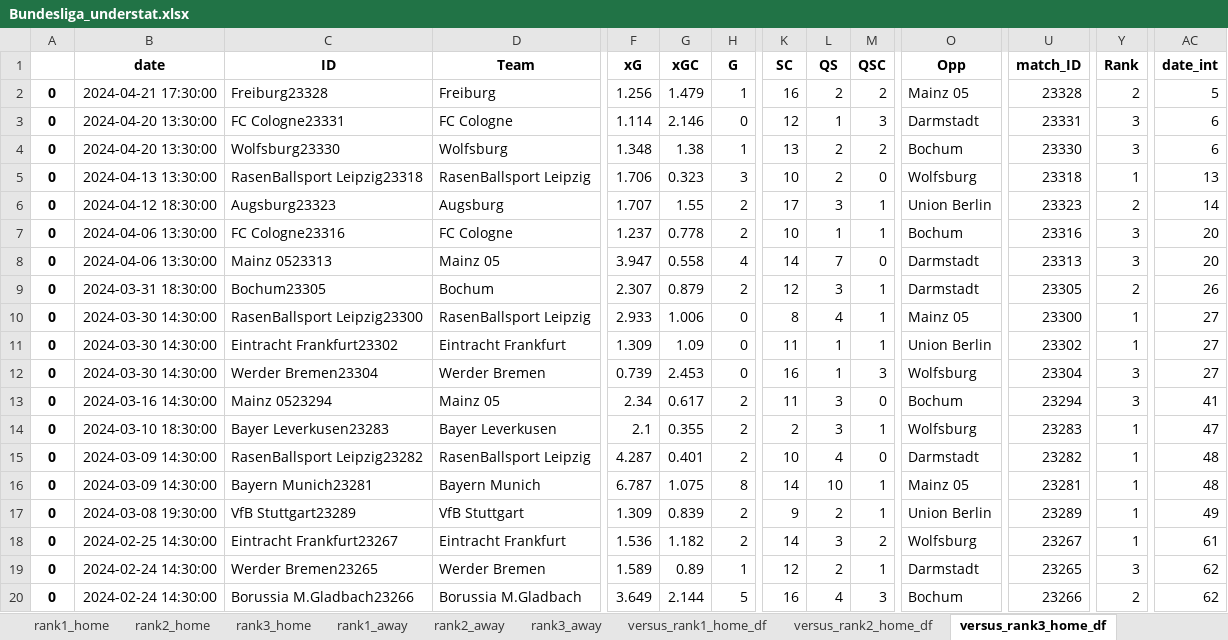
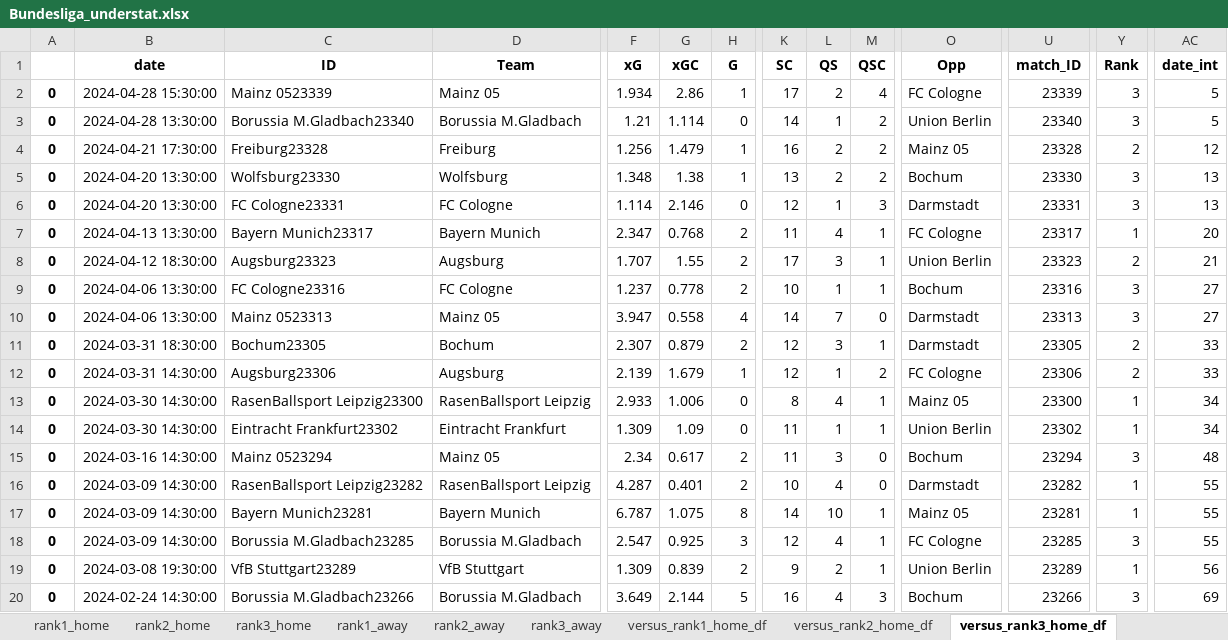
Before and after one commit to rpenn97/score_prediction_tool, an Excel workbook: EDA_DF/Bundesliga_understat.xlsx, sheet versus_rank3_home_df, drawn as a sheet; only a part is shown, gaps mark what is left out; values as stored, in another font and other column widths than the file's, no borders; removed rows and columns are numbered as before the commit, all else as after; rows hold the shown columns only; the diff covers the shown part only; the diff names each change by its address in the sheet, - before the commit and + after, or states it on an @@ line.

```diff
--- a/EDA_DF/Bundesliga_understat.xlsx (sheet versus_rank3_home_df)
+++ b/EDA_DF/Bundesliga_understat.xlsx (sheet versus_rank3_home_df)
+row 2: 0 | 2024-04-28 15:30:00 | Mainz 0523339 | Mainz 05 | 1.934 | 2.86 | 1 | 17 | 2 | 4 | FC Cologne | 23339 | 3 | 5
+row 3: 0 | 2024-04-28 13:30:00 | Borussia M.Gladbach23340 | Borussia M.Gladbach | 1.21 | 1.114 | 0 | 14 | 1 | 2 | Union Berlin | 23340 | 3 | 5
-AC4 (date_int): 5
+AC4 (date_int): 12
-row 3: 0 | 2024-04-20 13:30:00 | FC Cologne23331 | FC Cologne | 1.114 | 2.146 | 0 | 12 | 1 | 3 | Darmstadt | 23331 | 3 | 6
-AC5 (date_int): 6
+AC5 (date_int): 13
+row 6: 0 | 2024-04-20 13:30:00 | FC Cologne23331 | FC Cologne | 1.114 | 2.146 | 0 | 12 | 1 | 3 | Darmstadt | 23331 | 3 | 13
-C7 (ID): RasenBallsport Leipzig23318
+C7 (ID): Bayern Munich23317
-D7 (Team): RasenBallsport Leipzig
+D7 (Team): Bayern Munich
-F7 (xG): 1.706
+F7 (xG): 2.347
-G7 (xGC): 0.323
+G7 (xGC): 0.768
-H7 (G): 3
+H7 (G): 2
-K7 (SC): 10
+K7 (SC): 11
-L7 (QS): 2
+L7 (QS): 4
-M7 (QSC): 0
+M7 (QSC): 1
-O7 (Opp): Wolfsburg
+O7 (Opp): FC Cologne
-U7 (match_ID): 23318
+U7 (match_ID): 23317
-AC7 (date_int): 13
+AC7 (date_int): 20
-AC8 (date_int): 14
+AC8 (date_int): 21
-AC9:AC10 (date_int): 20
+AC9:AC10 (date_int): 27
-AC11 (date_int): 26
+AC11 (date_int): 33
+row 12: 0 | 2024-03-31 14:30:00 | Augsburg23306 | Augsburg | 2.139 | 1.679 | 1 | 12 | 1 | 2 | FC Cologne | 23306 | 2 | 33
-AC13:AC14 (date_int): 27
+AC13:AC14 (date_int): 34
-row 12: 0 | 2024-03-30 14:30:00 | Werder Bremen23304 | Werder Bremen | 0.739 | 2.453 | 0 | 16 | 1 | 3 | Wolfsburg | 23304 | 3 | 27
-AC15 (date_int): 41
+AC15 (date_int): 48
-row 14: 0 | 2024-03-10 18:30:00 | Bayer Leverkusen23283 | Bayer Leverkusen | 2.1 | 0.355 | 2 | 2 | 3 | 1 | Wolfsburg | 23283 | 1 | 47
-AC16:AC17 (date_int): 48
+AC16:AC17 (date_int): 55
+row 18: 0 | 2024-03-09 14:30:00 | Borussia M.Gladbach23285 | Borussia M.Gladbach | 2.547 | 0.925 | 3 | 12 | 4 | 1 | FC Cologne | 23285 | 3 | 55
-AC19 (date_int): 49
+AC19 (date_int): 56
-row 18: 0 | 2024-02-25 14:30:00 | Eintracht Frankfurt23267 | Eintracht Frankfurt | 1.536 | 1.182 | 2 | 14 | 3 | 2 | Wolfsburg | 23267 | 1 | 61
-row 19: 0 | 2024-02-24 14:30:00 | Werder Bremen23265 | Werder Bremen | 1.589 | 0.89 | 1 | 12 | 2 | 1 | Darmstadt | 23265 | 3 | 62
-Y20 (Rank): 2
+Y20 (Rank): 3
-AC20 (date_int): 62
+AC20 (date_int): 69
```
Also changed, not shown: 18 added rows, 20 removed rows and 53 edited cells elsewhere in this sheet, sheet gamesheet, sheet versus_rank2_away_df, sheet versus_rank2_home_df, sheet versus_rank3_away_df, sheet last10_gamesheet, sheet versus_rank1_away_df, 11 more sheets, EDA_DF/EPL_understat.xlsx, EDA_DF/LaLiga_understat.xlsx, 4 other files.
